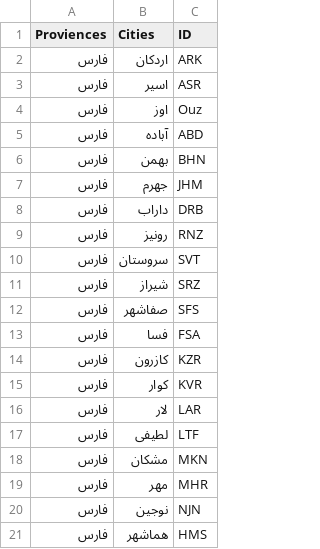
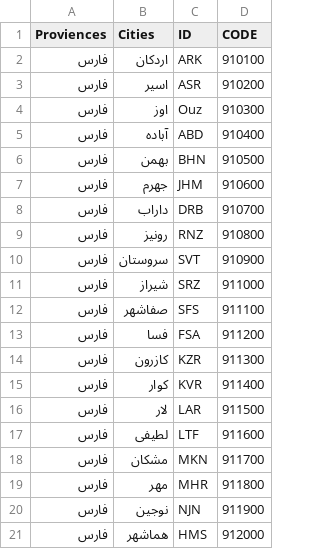
Before and after one commit to SMJalalian/Sample-Class-9743, a CSV file: AliShokouhMaghami/Proviences-Fars.csv, drawn as a sheet; the diff names each change by its address in the sheet, - before the commit and + after, or states it on an @@ line.

```diff
--- a/AliShokouhMaghami/Proviences-Fars.csv
+++ b/AliShokouhMaghami/Proviences-Fars.csv
+column D (CODE), rows 2-21: 910100 | 910200 | 910300 | 910400 | 910500 | 910600 | 910700 | 910800 | 910900 | 911000 | 911100 | 911200 | 911300 | 911400 | 911500 | 911600 | 911700 | 911800 | 911900 | 912000
```
Also changed, not shown: 1 other file.
